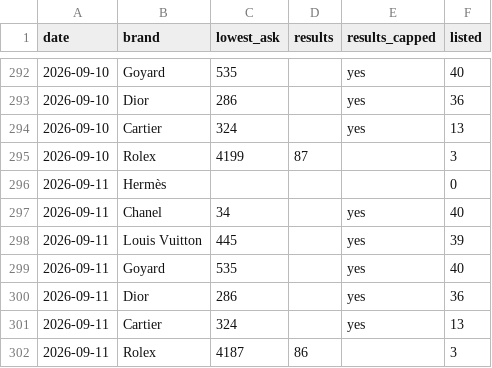
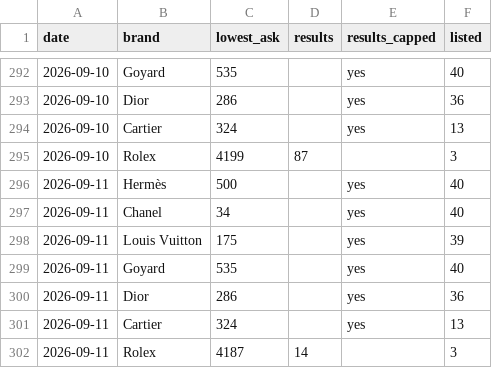
Before and after one commit to elibarzvi/demand-desk, a CSV file: data/exports/stockx-brands.csv, drawn as a sheet; only a part is shown, gaps mark what is left out.

```diff
--- a/data/exports/stockx-brands.csv
+++ b/data/exports/stockx-brands.csv
@@ -295,5 +295,5 @@ date,brand,lowest_ask,results,results_capped,listed
 2026-09-10,Rolex,4199,87,,3
-2026-09-11,Hermès,,,,0
+2026-09-11,Hermès,500,,yes,40
 2026-09-11,Chanel,34,,yes,40
-2026-09-11,Louis Vuitton,445,,yes,39
+2026-09-11,Louis Vuitton,175,,yes,39
 2026-09-11,Goyard,535,,yes,40
@@ -301,2 +301,2 @@ date,brand,lowest_ask,results,results_capped,listed
 2026-09-11,Cartier,324,,yes,13
-2026-09-11,Rolex,4187,86,,3
+2026-09-11,Rolex,4187,14,,3
```
Also changed, not shown: data/exports/alerts.csv, data/exports/ebay.csv, 12 other files.
